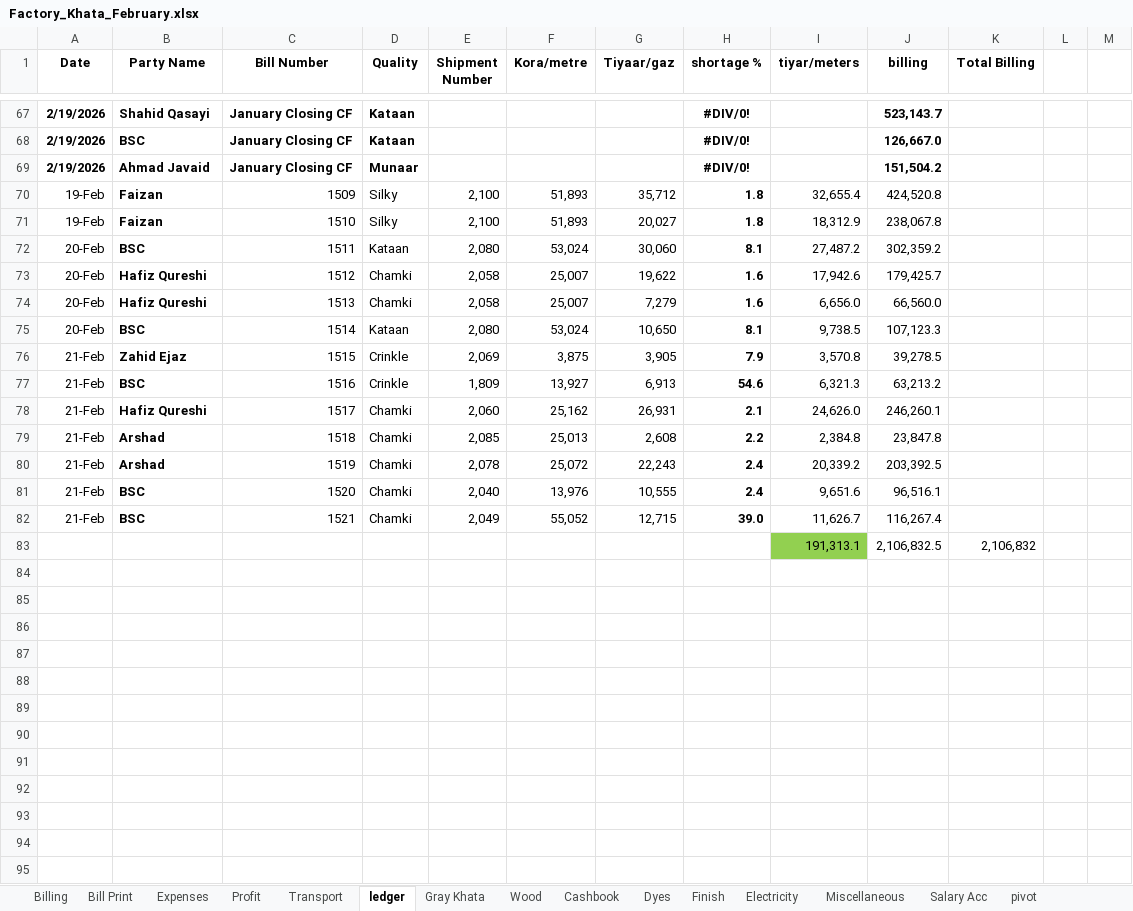
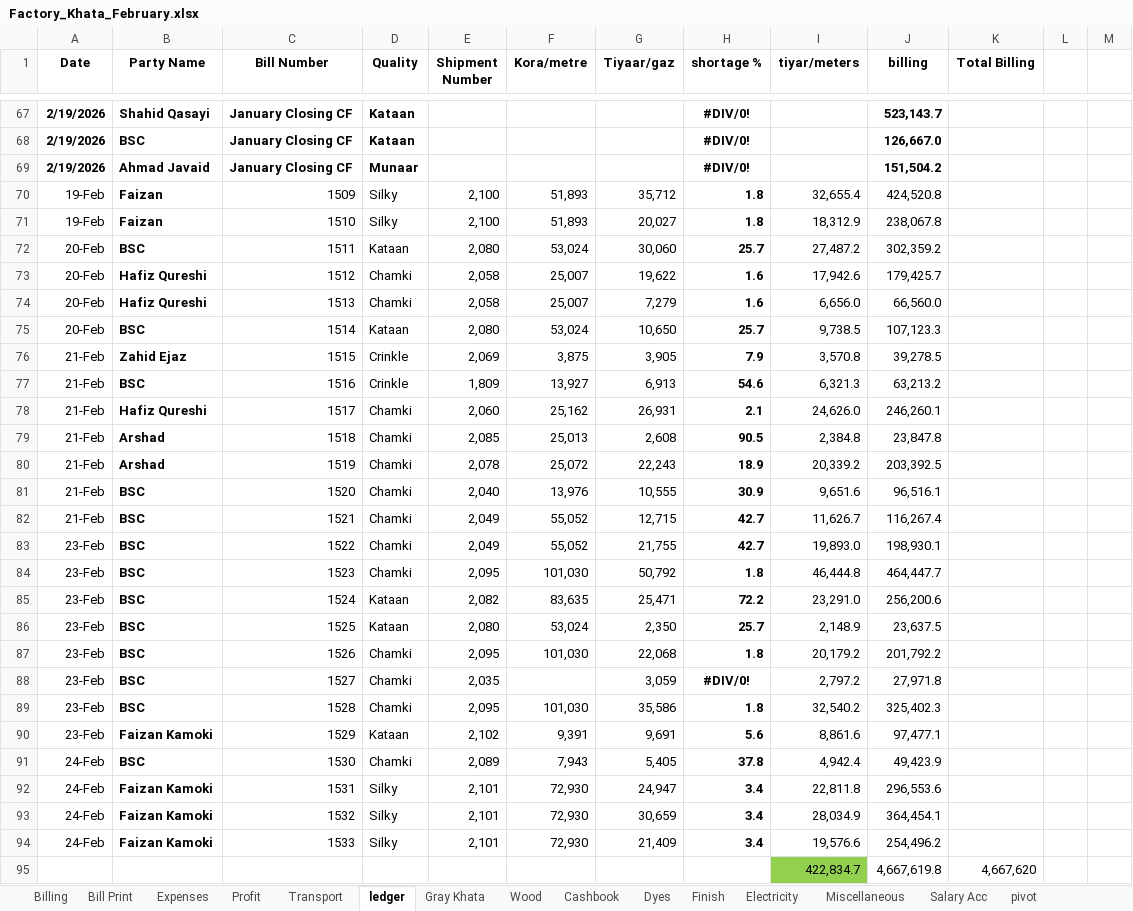
Before and after one commit to omerrazzaq4/AlHamd_Feb, an Excel workbook: Factory_Khata_February.xlsx, sheet ledger, drawn as a sheet; only a part is shown, gaps mark what is left out; values as stored, in another font and other column widths than the file's, no borders; charts and pictures and conditional formats and table styles not drawn; removed rows and columns are numbered as before the commit, all else as after; the diff covers the shown part only; the diff names each change by its address in the sheet, - before the commit and + after, or states it on an @@ line.

```diff
--- a/Factory_Khata_February.xlsx (sheet ledger)
+++ b/Factory_Khata_February.xlsx (sheet ledger)
-H72 (shortage %): 8.1
+H72 (shortage %): 25.7
-H75 (shortage %): 8.1
+H75 (shortage %): 25.7
-H79 (shortage %): 2.2
+H79 (shortage %): 90.5
-H80 (shortage %): 2.4
+H80 (shortage %): 18.9
-H81 (shortage %): 2.4
+H81 (shortage %): 30.9
-H82 (shortage %): 39.0
+H82 (shortage %): 42.7
-row 83:  |  |  |  |  |  |  |  | 191,313.1 | 2,106,832.5 | 2,106,832
+row 83: 23-Feb | BSC | 1522 | Chamki | 2,049 | 55,052 | 21,755 | 42.7 | 19,893.0 | 198,930.1
+row 84: 23-Feb | BSC | 1523 | Chamki | 2,095 | 101,030 | 50,792 | 1.8 | 46,444.8 | 464,447.7
+row 85: 23-Feb | BSC | 1524 | Kataan | 2,082 | 83,635 | 25,471 | 72.2 | 23,291.0 | 256,200.6
+row 86: 23-Feb | BSC | 1525 | Kataan | 2,080 | 53,024 | 2,350 | 25.7 | 2,148.9 | 23,637.5
+row 87: 23-Feb | BSC | 1526 | Chamki | 2,095 | 101,030 | 22,068 | 1.8 | 20,179.2 | 201,792.2
+row 88: 23-Feb | BSC | 1527 | Chamki | 2,035 |  | 3,059 | #DIV/0! | 2,797.2 | 27,971.8
+row 89: 23-Feb | BSC | 1528 | Chamki | 2,095 | 101,030 | 35,586 | 1.8 | 32,540.2 | 325,402.3
+row 90: 23-Feb | Faizan Kamoki | 1529 | Kataan | 2,102 | 9,391 | 9,691 | 5.6 | 8,861.6 | 97,477.1
+row 91: 24-Feb | BSC | 1530 | Chamki | 2,089 | 7,943 | 5,405 | 37.8 | 4,942.4 | 49,423.9
+row 92: 24-Feb | Faizan Kamoki | 1531 | Silky | 2,101 | 72,930 | 24,947 | 3.4 | 22,811.8 | 296,553.6
+row 93: 24-Feb | Faizan Kamoki | 1532 | Silky | 2,101 | 72,930 | 30,659 | 3.4 | 28,034.9 | 364,454.1
+row 94: 24-Feb | Faizan Kamoki | 1533 | Silky | 2,101 | 72,930 | 21,409 | 3.4 | 19,576.6 | 254,496.2
+row 95:  |  |  |  |  |  |  |  | 422,834.7 | 4,667,619.8 | 4,667,620
```
Also changed, not shown: 1 edited cell elsewhere in this sheet, sheet pivot, sheet Cashbook, sheet Wood, sheet Billing, sheet Dyes, sheet Expenses, 7 more sheets, formulas that keep their value, charts or pictures.
